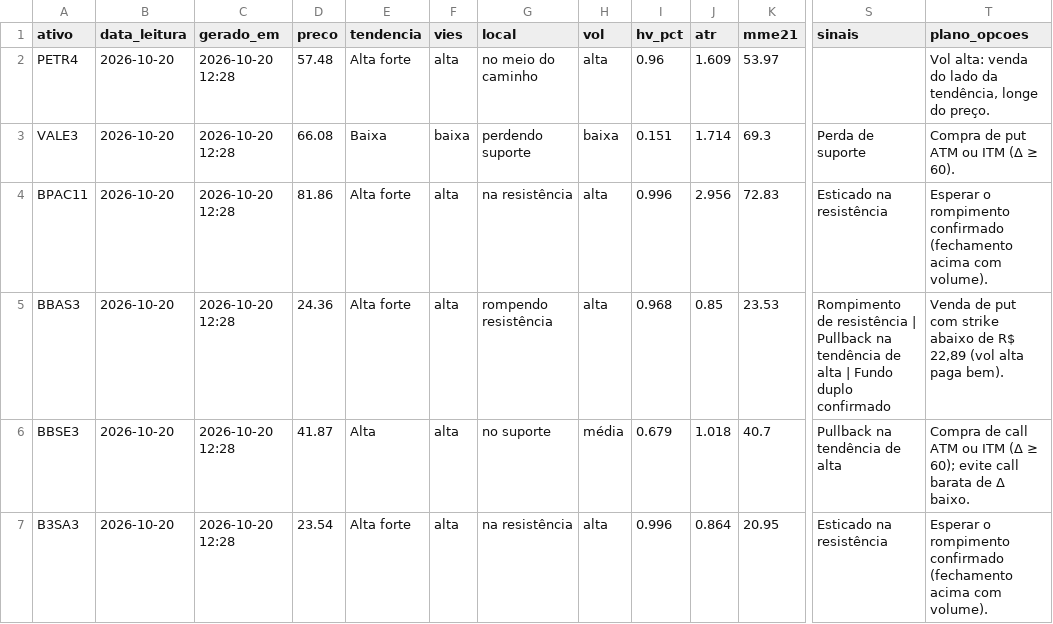
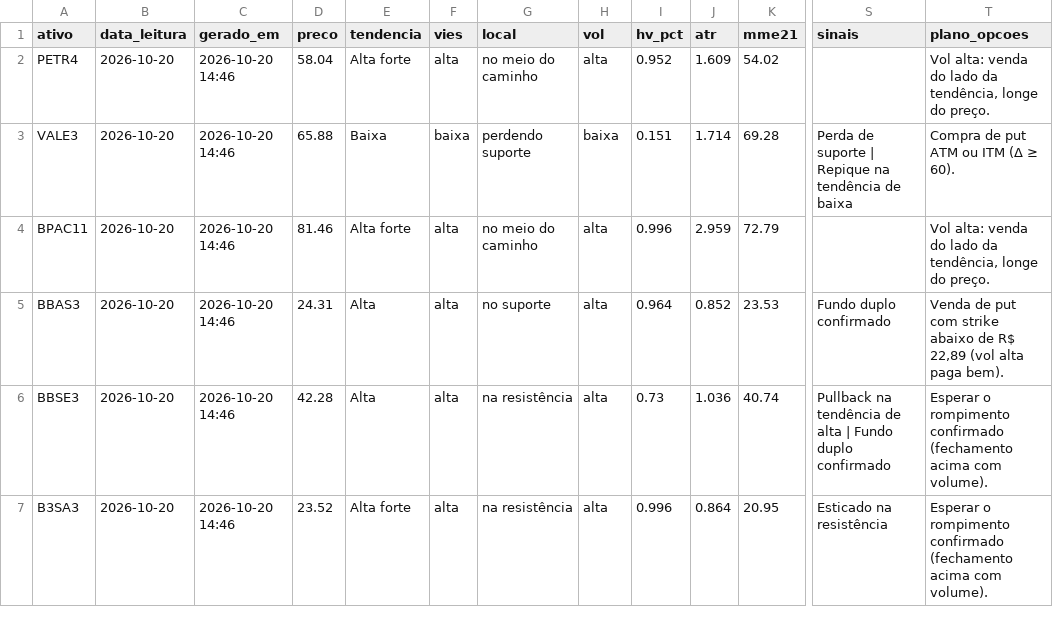
Before and after one commit to DCS1986/PAINEL-ARBITRAGEM, a CSV file: radar_tecnico/radar/leituras.csv, drawn as a sheet; only a part is shown, gaps mark what is left out; the diff covers the shown part only; the diff names each change by its address in the sheet, - before the commit and + after, or states it on an @@ line.

Commit message:
Radar: leituras 2026-10-20

```diff
--- a/radar_tecnico/radar/leituras.csv
+++ b/radar_tecnico/radar/leituras.csv
-C2:C7 (gerado_em): 2026-10-20 12:28
+C2:C7 (gerado_em): 2026-10-20 14:46
-D2 (preco): 57.48
+D2 (preco): 58.04
-I2 (hv_pct): 0.96
+I2 (hv_pct): 0.952
-K2 (mme21): 53.97
+K2 (mme21): 54.02
-D3 (preco): 66.08
+D3 (preco): 65.88
-K3 (mme21): 69.3
+K3 (mme21): 69.28
-S3 (sinais): Perda de suporte
+S3 (sinais): Perda de suporte | Repique na tendência de baixa
-D4 (preco): 81.86
+D4 (preco): 81.46
-G4 (local): na resistência
+G4 (local): no meio do caminho
-J4 (atr): 2.956
+J4 (atr): 2.959
-K4 (mme21): 72.83
+K4 (mme21): 72.79
-S4 (sinais): Esticado na resistência
+S4 (sinais): (empty)
-T4 (plano_opcoes): Esperar o rompimento confirmado (fechamento acima com volume).
+T4 (plano_opcoes): Vol alta: venda do lado da tendência, longe do preço.
-D5 (preco): 24.36
+D5 (preco): 24.31
-E5 (tendencia): Alta forte
+E5 (tendencia): Alta
-G5 (local): rompendo resistência
+G5 (local): no suporte
-I5 (hv_pct): 0.968
+I5 (hv_pct): 0.964
-J5 (atr): 0.85
+J5 (atr): 0.852
-S5 (sinais): Rompimento de resistência | Pullback na tendência de alta | Fundo duplo…
+S5 (sinais): Fundo duplo…
-D6 (preco): 41.87
+D6 (preco): 42.28
-G6 (local): no suporte
+G6 (local): na resistência
-H6 (vol): média
+H6 (vol): alta
-I6 (hv_pct): 0.679
+I6 (hv_pct): 0.73
-J6 (atr): 1.018
+J6 (atr): 1.036
-K6 (mme21): 40.7
+K6 (mme21): 40.74
-S6 (sinais): Pullback na tendência de alta
+S6 (sinais): Pullback na tendência de alta | Fundo duplo confirmado
-T6 (plano_opcoes): Compra de call ATM ou ITM (Δ ≥ 60); evite call barata de Δ baixo.
+T6 (plano_opcoes): Esperar o rompimento confirmado (fechamento acima com volume).
-D7 (preco): 23.54
+D7 (preco): 23.52
```
Also changed, not shown: 45 edited cells elsewhere in this file, radar_tecnico/radar/sugestoes.csv.
